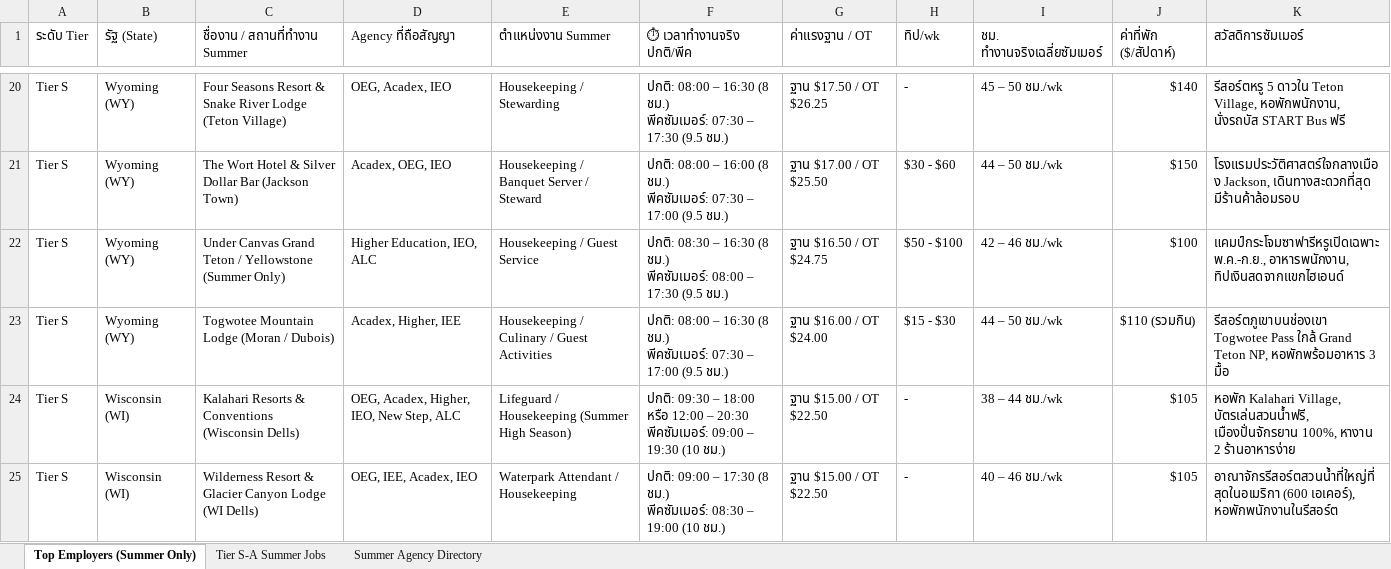
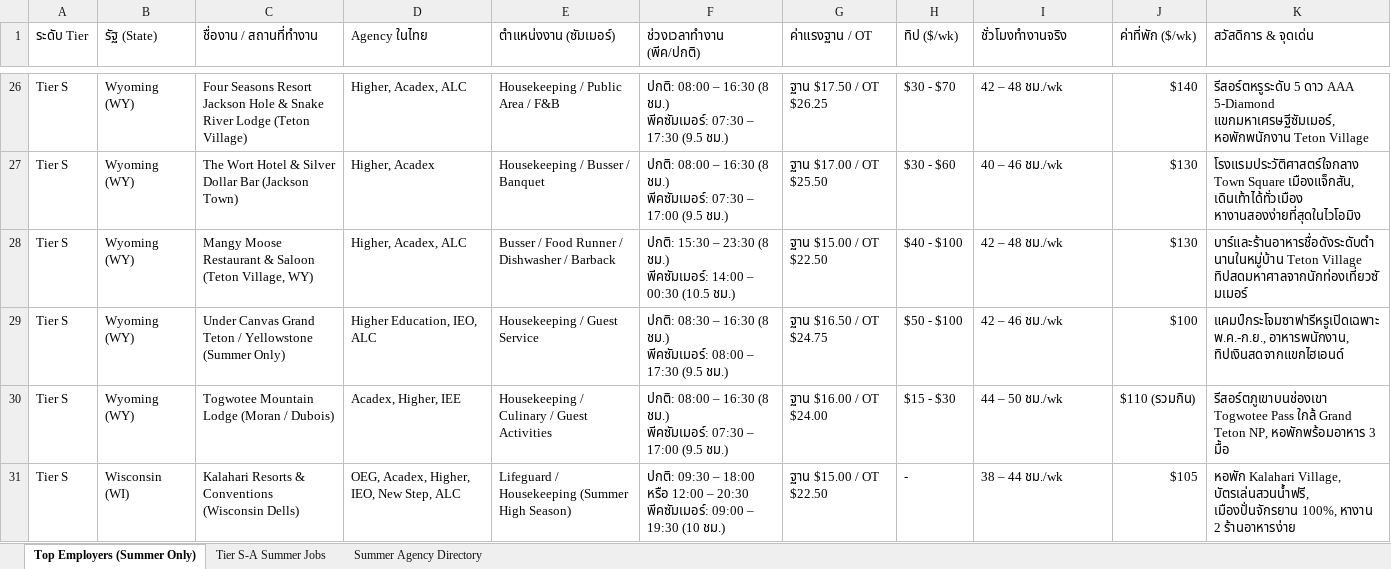
Before and after one commit to punnawitsunarat/Work-and-Travel, an Excel workbook: Work_and_Travel_Master_Job_Database_2027.xlsx, sheet Top Employers (Summer Only), drawn as a sheet; only a part is shown, gaps mark what is left out; the shorter side is filled out with more unchanged rows; values as stored, in another font and other column widths than the file's, no cell formats; addresses are those after the commit; ↵ is a line break in a cell; the diff covers the shown part only; the diff names each change by its address in the sheet, - before the commit and + after, or states it on an @@ line.

Commit message:
Comprehensive update: All standalone restaurant, pizzeria, resort, and boutique cards added across all 31 states

```diff
--- a/Work_and_Travel_Master_Job_Database_2027.xlsx (sheet Top Employers (Summer Only))
+++ b/Work_and_Travel_Master_Job_Database_2027.xlsx (sheet Top Employers (Summer Only))
-C1: ชื่องาน / สถานที่ทำงาน Summer
+C1: ชื่องาน / สถานที่ทำงาน
-D1: Agency ที่ถือสัญญา
+D1: Agency ในไทย
-E1: ตำแหน่งงาน Summer
+E1: ตำแหน่งงาน (ซัมเมอร์)
-F1: ⏱ เวลาทำงานจริง ปกติ/พีค
+F1: ช่วงเวลาทำงาน (พีค/ปกติ)
-H1: ทิป/wk
+H1: ทิป ($/wk)
-I1: ชม. ทำงานจริงเฉลี่ยซัมเมอร์
+I1: ชั่วโมงทำงานจริง
-J1: ค่าที่พัก ($/สัปดาห์)
+J1: ค่าที่พัก ($/wk)
-K1: สวัสดิการซัมเมอร์
+K1: สวัสดิการ & จุดเด่น
-C26 (ชื่องาน / สถานที่ทำงาน): …Seasons Resort & Snake…
+C26 (ชื่องาน / สถานที่ทำงาน): …Seasons Resort Jackson Hole & Snake…
-D26 (Agency ในไทย): OEG, Acadex, IEO
+D26 (Agency ในไทย): Higher, Acadex, ALC
-E26 (ตำแหน่งงาน (ซัมเมอร์)): Housekeeping / Stewarding
+E26 (ตำแหน่งงาน (ซัมเมอร์)): Housekeeping / Public Area / F&B
-H26 (ทิป ($/wk)): -
+H26 (ทิป ($/wk)): $30 - $70
-I26 (ชั่วโมงทำงานจริง): 45 – 50 ชม./wk
+I26 (ชั่วโมงทำงานจริง): 42 – 48 ชม./wk
-K26 (สวัสดิการ & จุดเด่น): รีสอร์ตหรู 5 ดาวใน Teton Village, หอพักพนักงาน, นั่งรถบัส START Bus ฟรี
+K26 (สวัสดิการ & จุดเด่น): รีสอร์ตหรูระดับ 5 ดาว AAA 5-Diamond แขกมหาเศรษฐีซัมเมอร์, หอพักพนักงาน Teton Village
-D27 (Agency ในไทย): Acadex, OEG, IEO
+D27 (Agency ในไทย): Higher, Acadex
-E27 (ตำแหน่งงาน (ซัมเมอร์)): Housekeeping / Banquet Server / Steward
+E27 (ตำแหน่งงาน (ซัมเมอร์)): Housekeeping / Busser / Banquet
-F27 (ช่วงเวลาทำงาน (พีค/ปกติ)): …08:00 – 16:00 (8 ชม.)…
+F27 (ช่วงเวลาทำงาน (พีค/ปกติ)): …08:00 – 16:30 (8 ชม.)…
-I27 (ชั่วโมงทำงานจริง): 44 – 50 ชม./wk
+I27 (ชั่วโมงทำงานจริง): 40 – 46 ชม./wk
-J27 (ค่าที่พัก ($/wk)): $150
+J27 (ค่าที่พัก ($/wk)): $130
-K27 (สวัสดิการ & จุดเด่น): โรงแรมประวัติศาสตร์ใจกลางเมือง Jackson, เดินทางสะดวกที่สุด มีร้านค้าล้อมรอบ
+K27 (สวัสดิการ & จุดเด่น): โรงแรมประวัติศาสตร์ใจกลาง Town Square เมืองแจ็กสัน, เดินเท้าได้ทั่วเมือง หางานสองง่ายที่สุดในไวโอมิง
+row 28: Tier S | Wyoming (WY) | Mangy Moose Restaurant & Saloon (Teton Village, WY) | Higher, Acadex, ALC | Busser / Food Runner / Dishwasher / Barback | ปกติ: 15:30 – 23:30 (8 ชม.) ↵ พีคซัมเมอร์: 14:00 – 00:30 (10.5 ชม.) | ฐาน $15.00 / OT $22.50 | $40 - $100 | 42 – 48 ชม./wk | $130 | บาร์และร้านอาหารชื่อดังระดับตำนานในหมู่บ้าน Teton Village ทิปสดมหาศาลจากนักท่องเที่ยวซัมเมอร์
```
Also changed, not shown: 26 added rows, 4 removed rows and 386 edited cells elsewhere in this sheet, sheet Tier S-A Summer Jobs, sheet Summer Agency Directory, cell formats, Work_and_Travel_Master_Job_Database_2027_Clean.xlsx, 1 other file.
